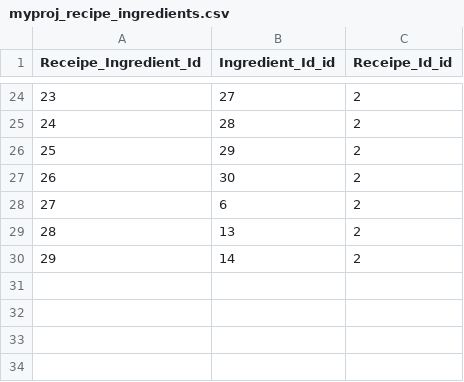
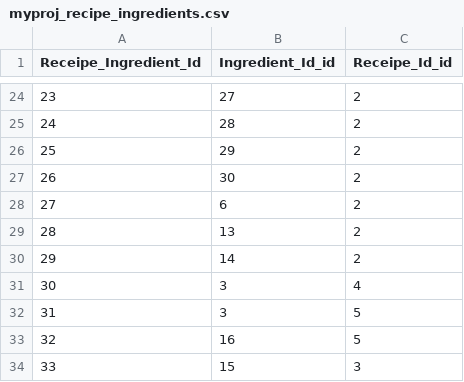
Before and after one commit to kmth-hash/I2R_repo, a CSV file: myproj/myproj/files/myproj_recipe_ingredients.csv, drawn as a sheet; only a part is shown, gaps mark what is left out; the diff names each change by its address in the sheet, - before the commit and + after, or states it on an @@ line.

```diff
--- a/myproj/myproj/files/myproj_recipe_ingredients.csv
+++ b/myproj/myproj/files/myproj_recipe_ingredients.csv
+row 31: 30 | 3 | 4
+row 32: 31 | 3 | 5
+row 33: 32 | 16 | 5
+row 34: 33 | 15 | 3
```
Also changed, not shown: myproj/myproj/files/myproj_ingredients.csv, myproj/myproj/files/myproj_recipes.csv, 6 other files.
